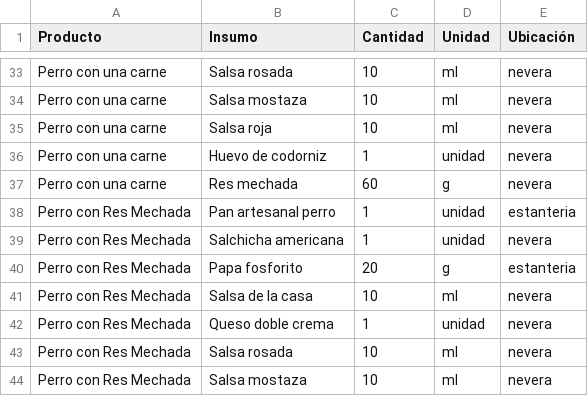
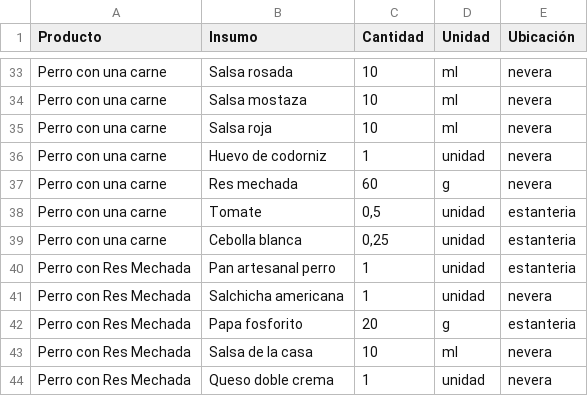
Before and after one commit to jfco22/Nexora-restaurante, a CSV file: docs/recetas-el-taita-borrador.csv, drawn as a sheet; only a part is shown, gaps mark what is left out; the shorter side is filled out with more unchanged rows.

```diff
--- a/docs/recetas-el-taita-borrador.csv
+++ b/docs/recetas-el-taita-borrador.csv
@@ -37,2 +37,4 @@ Perro con una carne;Huevo de codorniz;1;unidad;nevera
 Perro con una carne;Res mechada;60;g;nevera
+Perro con una carne;Tomate;0,5;unidad;estanteria
+Perro con una carne;Cebolla blanca;0,25;unidad;estanteria
 Perro con Res Mechada;Pan artesanal perro;1;unidad;estanteria
```
